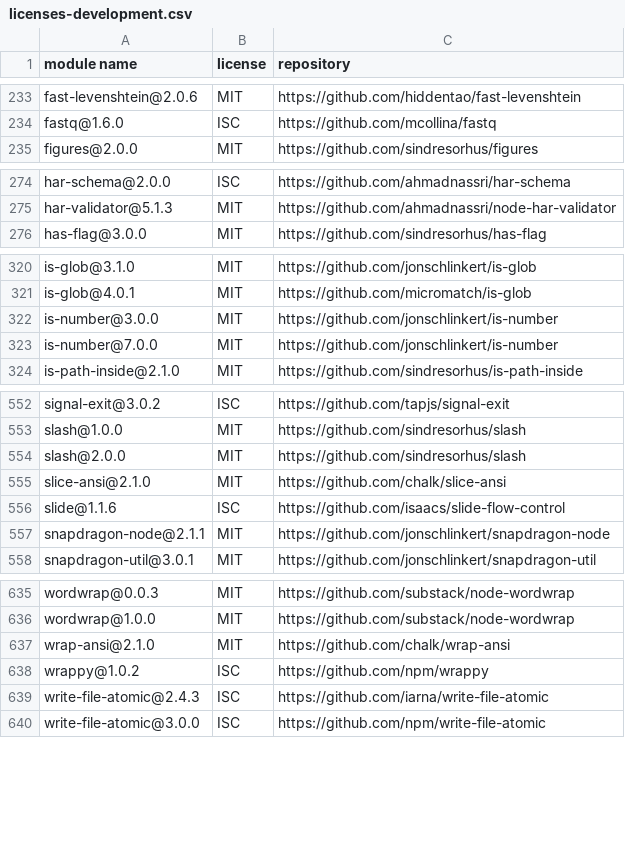
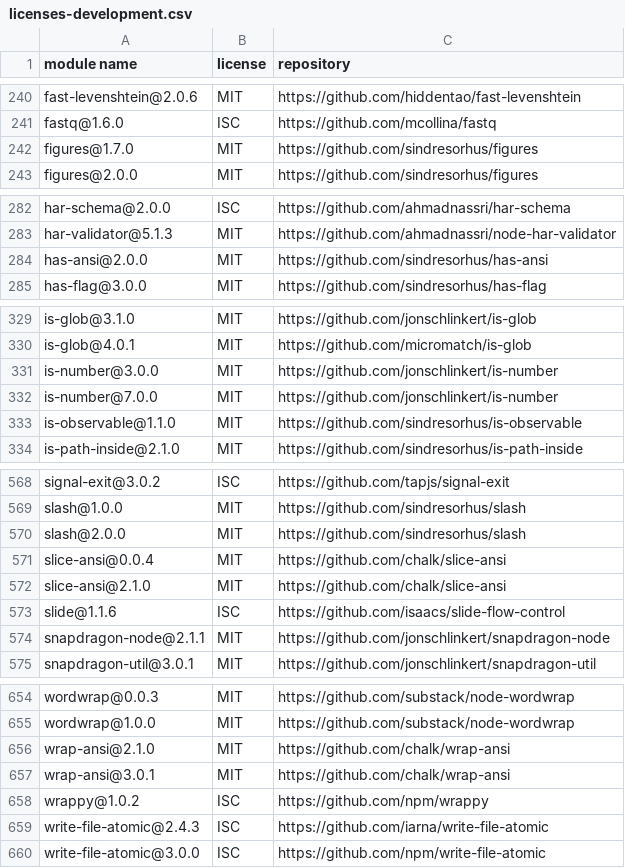
Before and after one commit to iTonyYo/flatten-folder, a CSV file: docs/licenses-development.csv, drawn as a sheet; only a part is shown, gaps mark what is left out; the diff covers the shown part only; the diff names each change by its address in the sheet, - before the commit and + after, or states it on an @@ line.

```diff
--- a/docs/licenses-development.csv
+++ b/docs/licenses-development.csv
+row 242: figures@1.7.0 | MIT | https://github.com/sindresorhus/figures
+row 284: has-ansi@2.0.0 | MIT | https://github.com/sindresorhus/has-ansi
+row 333: is-observable@1.1.0 | MIT | https://github.com/sindresorhus/is-observable
+row 571: slice-ansi@0.0.4 | MIT | https://github.com/chalk/slice-ansi
+row 657: wrap-ansi@3.0.1 | MIT | https://github.com/chalk/wrap-ansi
```
Also changed, not shown: 15 added rows and 2 edited cells elsewhere in this file, 1 other file.
